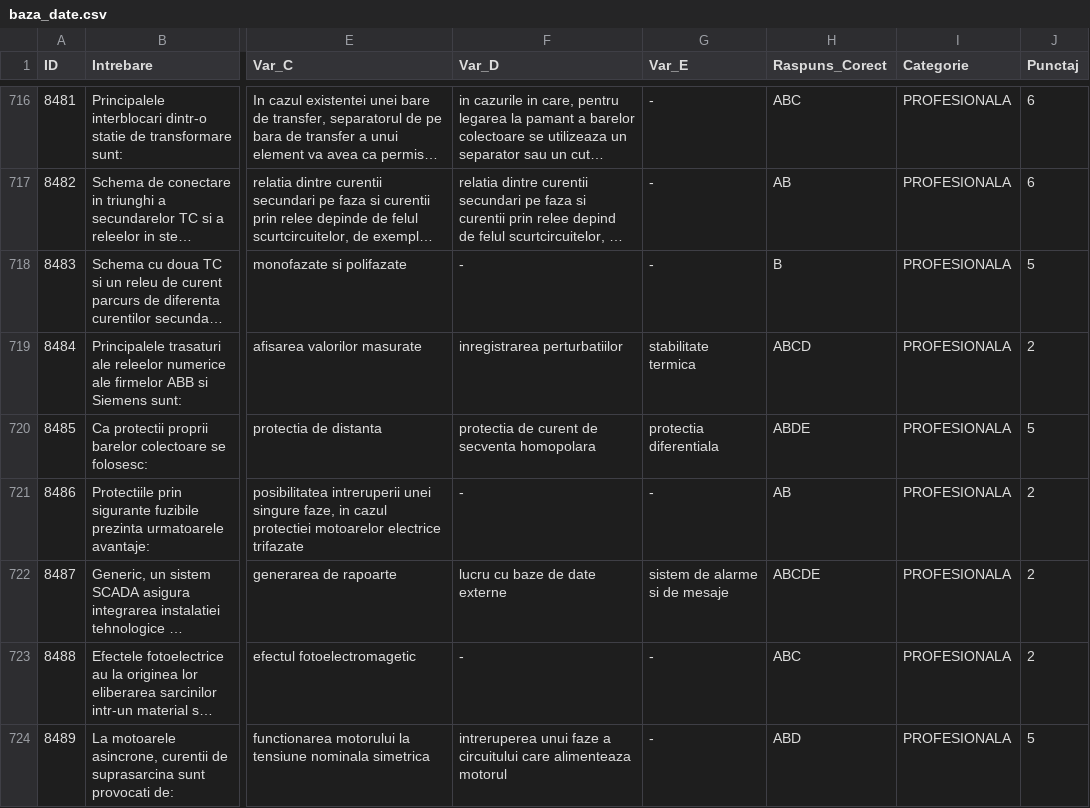
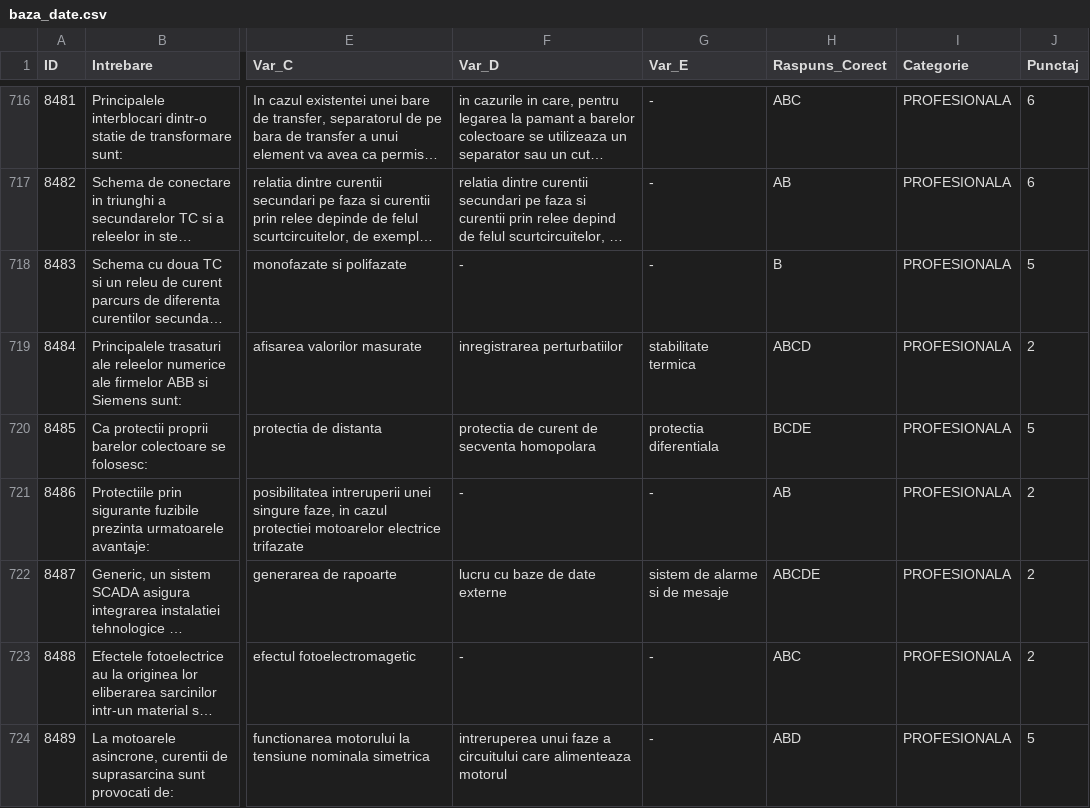
Before and after one commit to andreicristian67/Trofeu-PRAM, a CSV file: baza_date.csv, drawn as a sheet; only a part is shown, gaps mark what is left out; long unchanged cells end in …; the diff names each change by its address in the sheet, - before the commit and + after, or states it on an @@ line.

Commit message:
baza_date.csv

```diff
--- a/baza_date.csv
+++ b/baza_date.csv
-H720 (Raspuns_Corect): ABDE
+H720 (Raspuns_Corect): BCDE
```
